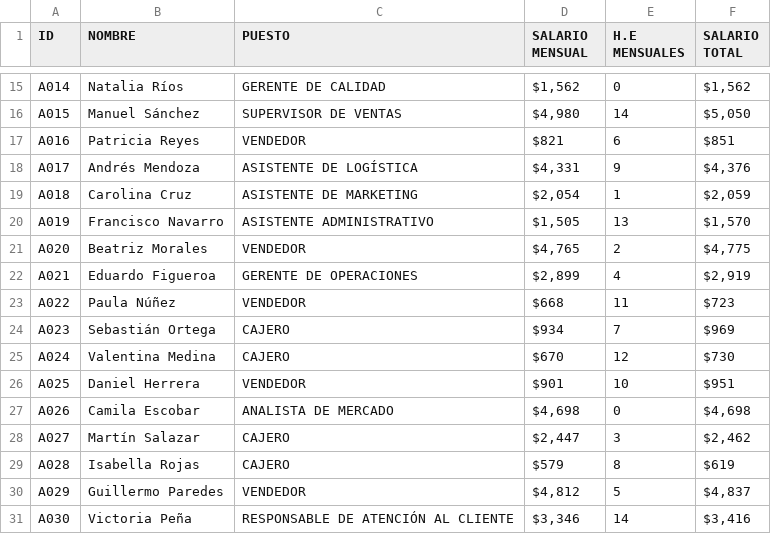
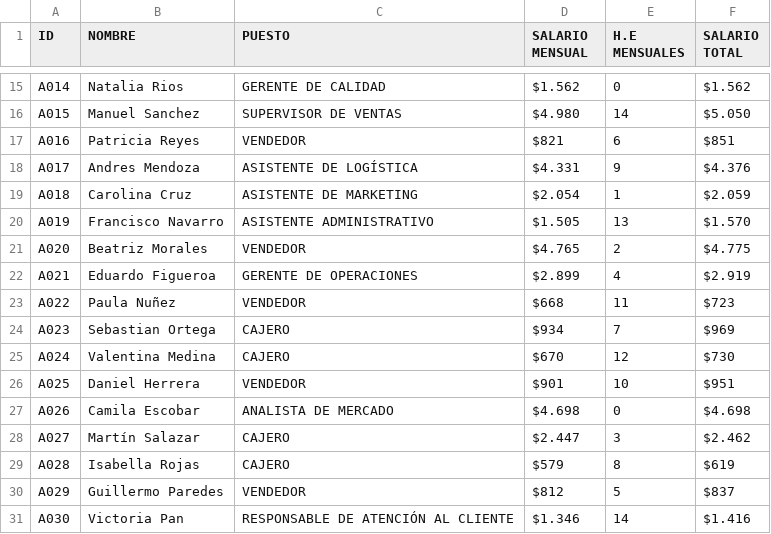
Before and after one commit to UdlaAriel/Proyecto-Final-PROGRAMACION, a CSV file: BASE_DE_DATOS.csv, drawn as a sheet; only a part is shown, gaps mark what is left out; the diff covers the shown part only; the diff names each change by its address in the sheet, - before the commit and + after, or states it on an @@ line.

```diff
--- a/BASE_DE_DATOS.csv
+++ b/BASE_DE_DATOS.csv
-B15 (NOMBRE): Natalia Ríos
+B15 (NOMBRE): Natalia Rios
-D15 (SALARIO MENSUAL): $1,562
+D15 (SALARIO MENSUAL): $1.562
-F15 (SALARIO TOTAL): $1,562
+F15 (SALARIO TOTAL): $1.562
-B16 (NOMBRE): Manuel Sánchez
+B16 (NOMBRE): Manuel Sanchez
-D16 (SALARIO MENSUAL): $4,980
+D16 (SALARIO MENSUAL): $4.980
-F16 (SALARIO TOTAL): $5,050
+F16 (SALARIO TOTAL): $5.050
-B18 (NOMBRE): Andrés Mendoza
+B18 (NOMBRE): Andres Mendoza
-D18 (SALARIO MENSUAL): $4,331
+D18 (SALARIO MENSUAL): $4.331
-F18 (SALARIO TOTAL): $4,376
+F18 (SALARIO TOTAL): $4.376
-D19 (SALARIO MENSUAL): $2,054
+D19 (SALARIO MENSUAL): $2.054
-F19 (SALARIO TOTAL): $2,059
+F19 (SALARIO TOTAL): $2.059
-D20 (SALARIO MENSUAL): $1,505
+D20 (SALARIO MENSUAL): $1.505
-F20 (SALARIO TOTAL): $1,570
+F20 (SALARIO TOTAL): $1.570
-D21 (SALARIO MENSUAL): $4,765
+D21 (SALARIO MENSUAL): $4.765
-F21 (SALARIO TOTAL): $4,775
+F21 (SALARIO TOTAL): $4.775
-D22 (SALARIO MENSUAL): $2,899
+D22 (SALARIO MENSUAL): $2.899
-F22 (SALARIO TOTAL): $2,919
+F22 (SALARIO TOTAL): $2.919
-B23 (NOMBRE): Paula Núñez
+B23 (NOMBRE): Paula Nuñez
-B24 (NOMBRE): Sebastián Ortega
+B24 (NOMBRE): Sebastian Ortega
-D27 (SALARIO MENSUAL): $4,698
+D27 (SALARIO MENSUAL): $4.698
-F27 (SALARIO TOTAL): $4,698
+F27 (SALARIO TOTAL): $4.698
-D28 (SALARIO MENSUAL): $2,447
+D28 (SALARIO MENSUAL): $2.447
-F28 (SALARIO TOTAL): $2,462
+F28 (SALARIO TOTAL): $2.462
-D30 (SALARIO MENSUAL): $4,812
+D30 (SALARIO MENSUAL): $812
-F30 (SALARIO TOTAL): $4,837
+F30 (SALARIO TOTAL): $837
-B31 (NOMBRE): Victoria Peña
+B31 (NOMBRE): Victoria Pan
-D31 (SALARIO MENSUAL): $3,346
+D31 (SALARIO MENSUAL): $1.346
-F31 (SALARIO TOTAL): $3,416
+F31 (SALARIO TOTAL): $1.416
```
Also changed, not shown: 32 edited cells elsewhere in this file, 3 other files.
